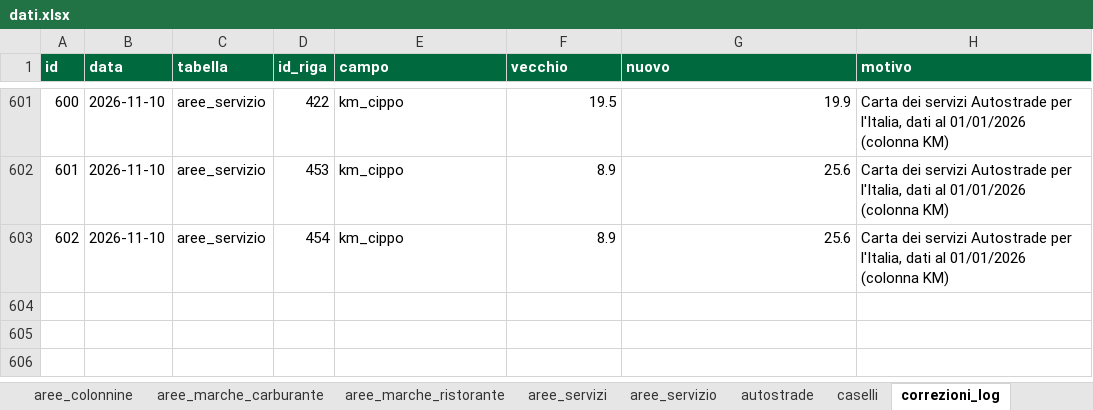
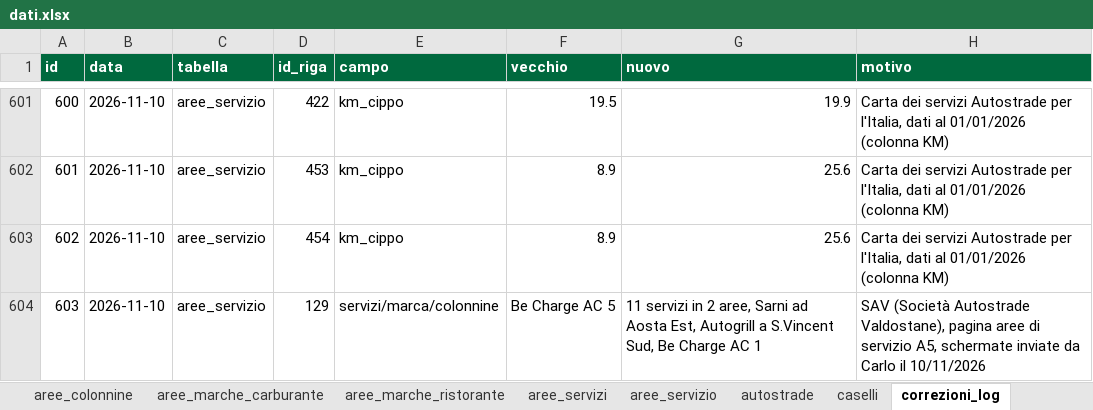
Before and after one commit to csantacroce/iviaggi-dati, an Excel workbook: source/dati.xlsx, sheet correzioni_log, drawn as a sheet; only a part is shown, gaps mark what is left out; values as stored, in another font and other column widths than the file's, no borders; the diff names each change by its address in the sheet, - before the commit and + after, or states it on an @@ line.

```diff
--- a/source/dati.xlsx (sheet correzioni_log)
+++ b/source/dati.xlsx (sheet correzioni_log)
+row 604: 603 | 2026-11-10 | aree_servizio | 129 | servizi/marca/colonnine | Be Charge AC 5 | 11 servizi in 2 aree, Sarni ad Aosta Est, Autogrill a S.Vincent Sud, Be Charge AC 1 | SAV (Società Autostrade Valdostane), pagina aree di servizio A5, schermate inviate da Carlo il 10/11/2026
```
Also changed, not shown: sheet aree_servizi, sheet aree_marche_ristorante, sheet aree_colonnine, 4 other files.
